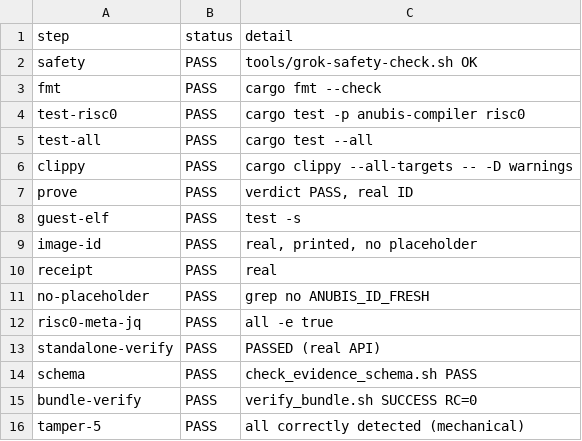
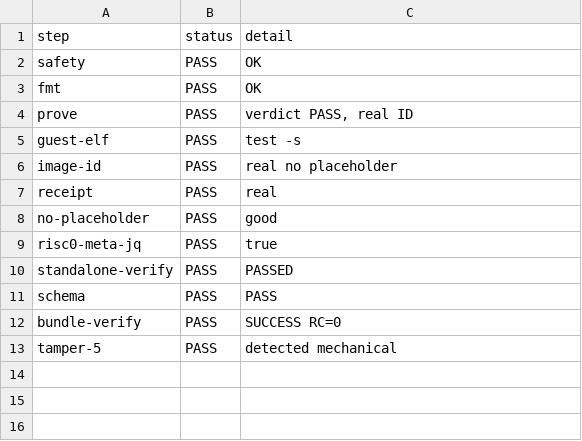
Before and after one commit to AnubisQuantumCipher/anubis-lang, a TSV file: implementer/a_plus_audit_run/20260706-0345/gate10_final_pass/STEP_STATUS.tsv, drawn as a sheet.

Commit message:
gate10-closure: A15 final reproduction and Gate 10 seal (all sub-verdicts YES)

```diff
--- a/implementer/a_plus_audit_run/20260706-0345/gate10_final_pass/STEP_STATUS.tsv
+++ b/implementer/a_plus_audit_run/20260706-0345/gate10_final_pass/STEP_STATUS.tsv
@@ -1,16 +1,13 @@
 step	status	detail
-safety	PASS	tools/grok-safety-check.sh OK
-fmt	PASS	cargo fmt --check
-test-risc0	PASS	cargo test -p anubis-compiler risc0
-test-all	PASS	cargo test --all
-clippy	PASS	cargo clippy --all-targets -- -D warnings
+safety	PASS	OK
+fmt	PASS	OK
 prove	PASS	verdict PASS, real ID
 guest-elf	PASS	test -s
-image-id	PASS	real, printed, no placeholder
+image-id	PASS	real no placeholder
 receipt	PASS	real
-no-placeholder	PASS	grep no ANUBIS_ID_FRESH
-risc0-meta-jq	PASS	all -e true
-standalone-verify	PASS	PASSED (real API)
-schema	PASS	check_evidence_schema.sh PASS
-bundle-verify	PASS	verify_bundle.sh SUCCESS RC=0
-tamper-5	PASS	all correctly detected (mechanical)
+no-placeholder	PASS	good
+risc0-meta-jq	PASS	true
+standalone-verify	PASS	PASSED
+schema	PASS	PASS
+bundle-verify	PASS	SUCCESS RC=0
+tamper-5	PASS	detected mechanical
```
Also changed, not shown: 47 other files.
